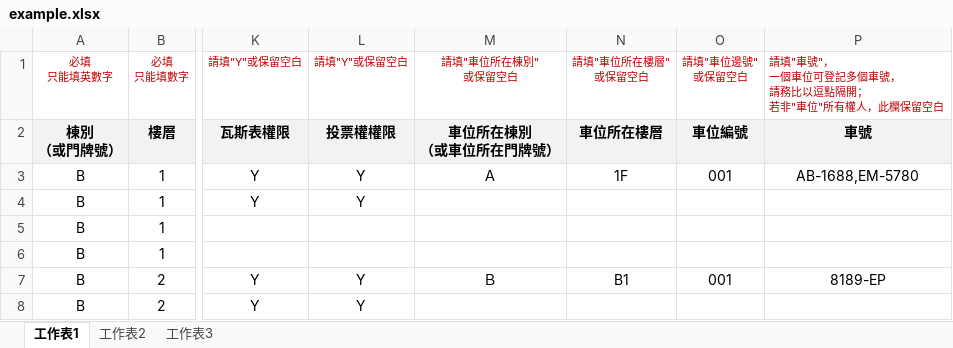
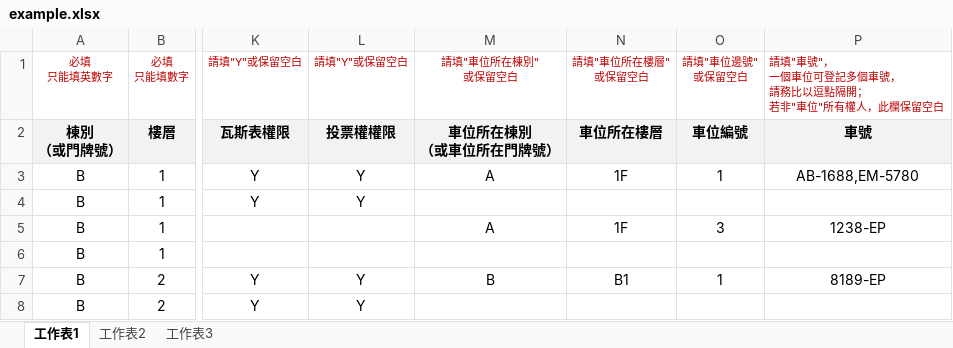
Before and after one commit to ricktsao/community, an Excel workbook: upload/user/example.xlsx, sheet 工作表1, drawn as a sheet; only a part is shown, gaps mark what is left out; values as stored, in another font and other column widths than the file's, no borders; the diff names each change by its address in the sheet, - before the commit and + after, or states it on an @@ line.

```diff
--- a/upload/user/example.xlsx (sheet 工作表1)
+++ b/upload/user/example.xlsx (sheet 工作表1)
-M3: Ａ
+M3: A
-O3: 001
+O3: 1
-M5: (empty)
+M5: A
-N5: (empty)
+N5: 1F
-O5: (empty)
+O5: 3
-P5: (empty)
+P5: 1238-EP
-M7: Ｂ
+M7: B
-O7: 001
+O7: 1
```
Also changed, not shown: 10 other files.
